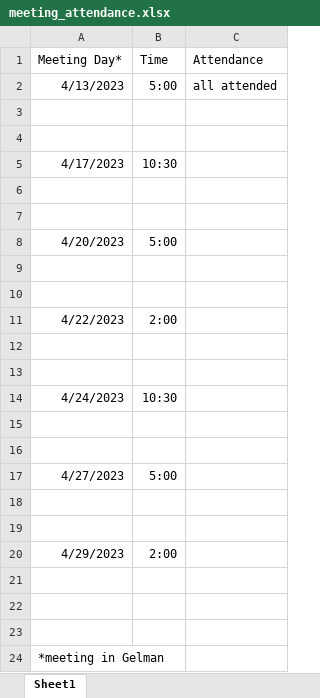
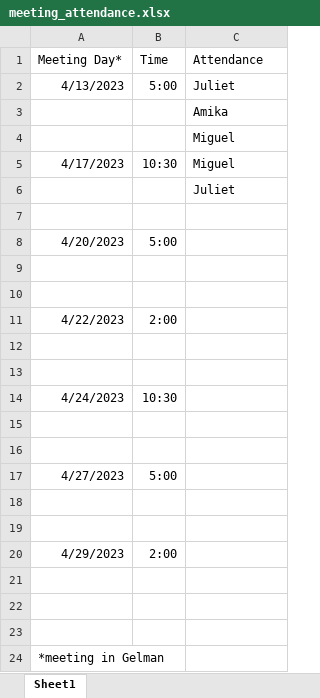
Before and after one commit to amiYama-git/FINAL_PROJECT_Software-Development_CSCI_2113, an Excel workbook: meeting_attendance.xlsx, sheet Sheet1, drawn as a sheet; values as stored, in another font and other column widths than the file's, no borders; the diff names each change by its address in the sheet, - before the commit and + after, or states it on an @@ line.

```diff
--- a/meeting_attendance.xlsx (sheet Sheet1)
+++ b/meeting_attendance.xlsx (sheet Sheet1)
-C2 (Attendance): all attended
+C2 (Attendance): Juliet
-C3 (Attendance): (empty)
+C3 (Attendance): Amika
-C4:C5 (Attendance): (empty)
+C4:C5 (Attendance): Miguel
-C6 (Attendance): (empty)
+C6 (Attendance): Juliet
```
Also changed, not shown: 2 other files.
